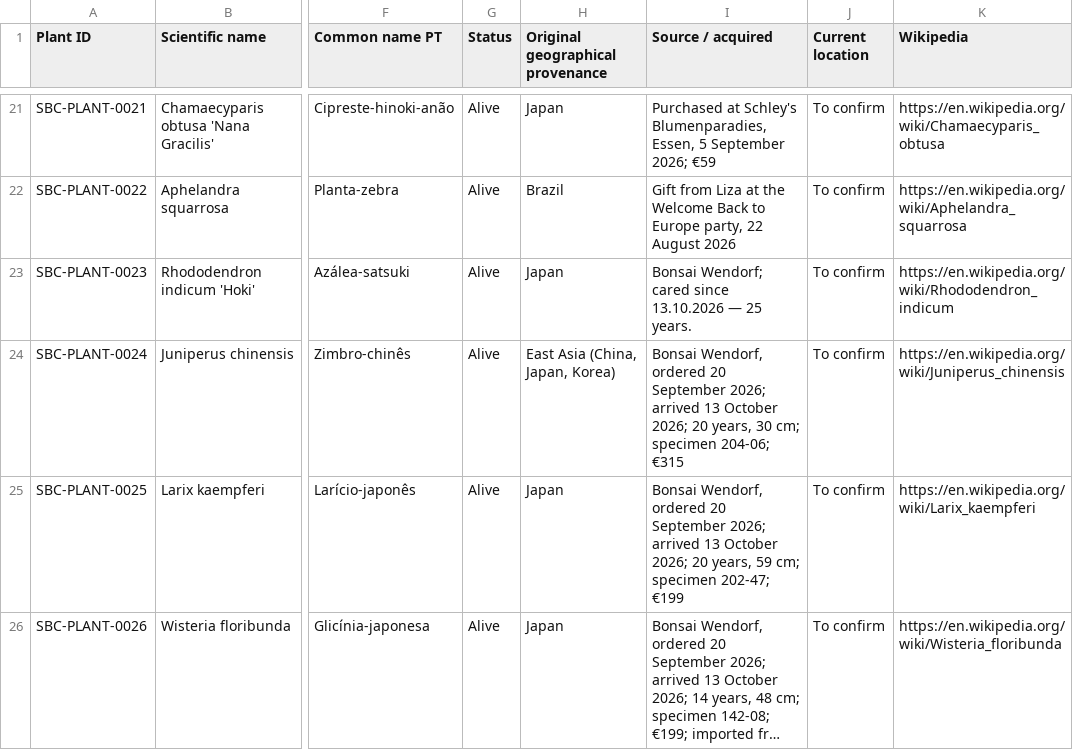
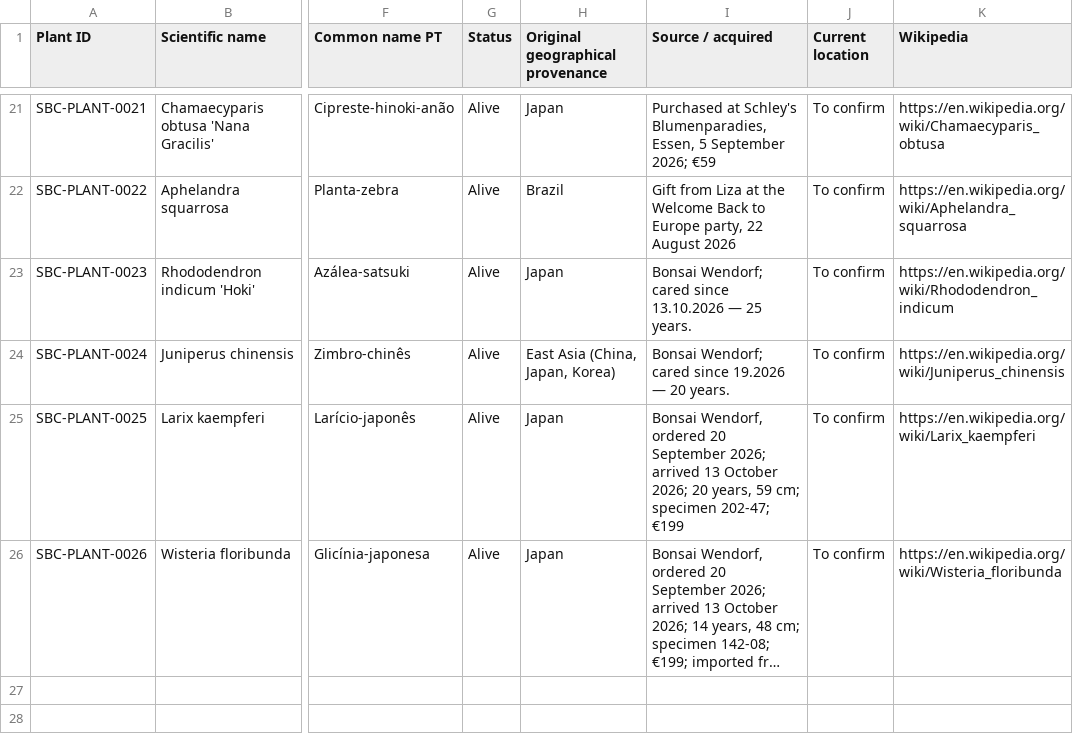
Before and after one commit to Driftwoodye/Driftwood-Garden, a CSV file: plants.csv, drawn as a sheet; only a part is shown, gaps mark what is left out; long unchanged cells end in …; the diff names each change by its address in the sheet, - before the commit and + after, or states it on an @@ line.

```diff
--- a/plants.csv
+++ b/plants.csv
-I24 (Source / acquired): Bonsai Wendorf, ordered 20 September 2026; arrived 13 October 2026; 20 years, 30 cm; specimen 204-06; €315
+I24 (Source / acquired): Bonsai Wendorf; cared since 19.2026 — 20 years.
```
